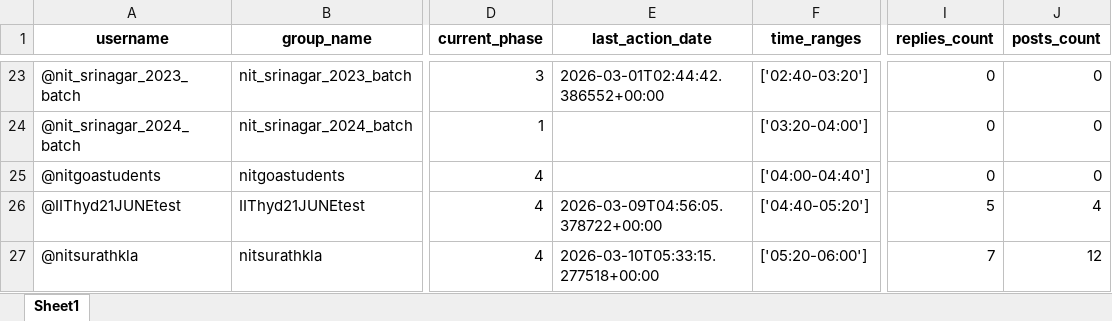
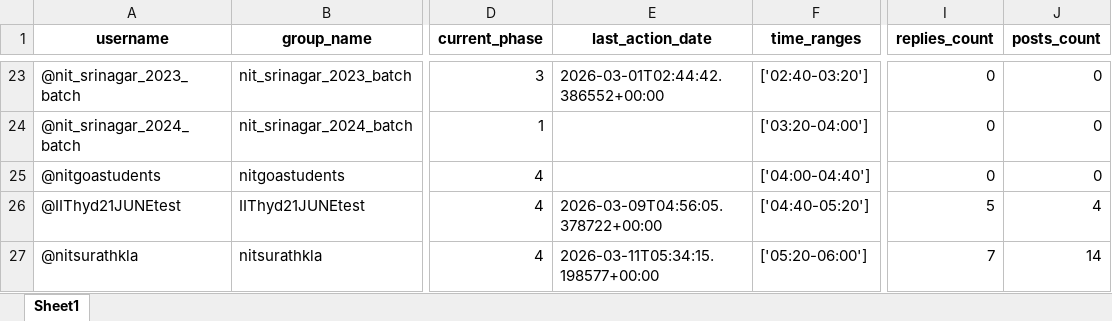
Before and after one commit to LaxmiNarayanSharma00/my_Telegram_Promoter, an Excel workbook: group_promotion_service/data/groups_progress.xlsx, sheet Sheet1, drawn as a sheet; only a part is shown, gaps mark what is left out; values as stored, in another font and other column widths than the file's, no borders; the diff names each change by its address in the sheet, - before the commit and + after, or states it on an @@ line.

```diff
--- a/group_promotion_service/data/groups_progress.xlsx (sheet Sheet1)
+++ b/group_promotion_service/data/groups_progress.xlsx (sheet Sheet1)
-E27 (last_action_date): 2026-03-10T05:33:15.277518+00:00
+E27 (last_action_date): 2026-03-11T05:34:15.198577+00:00
-J27 (posts_count): 12
+J27 (posts_count): 14
```
